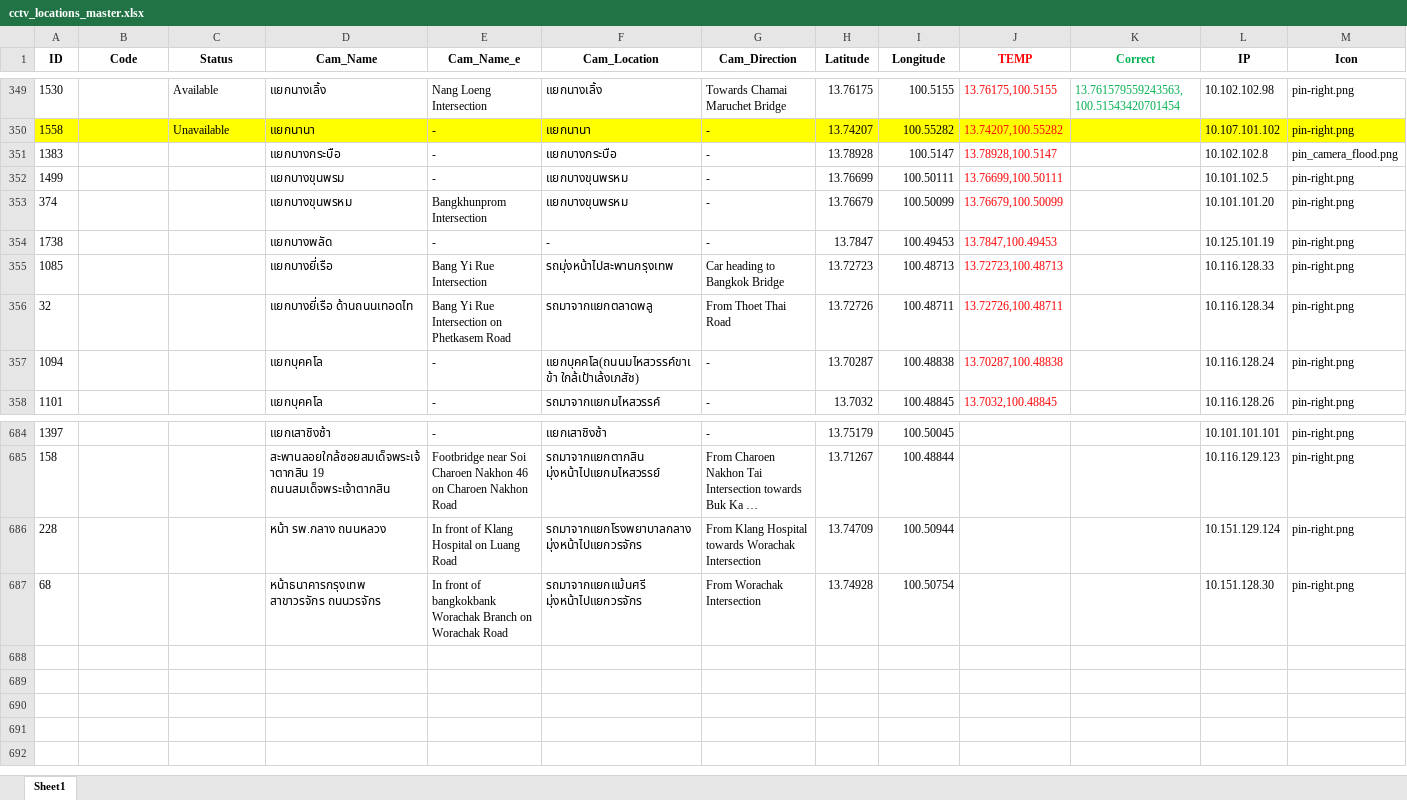
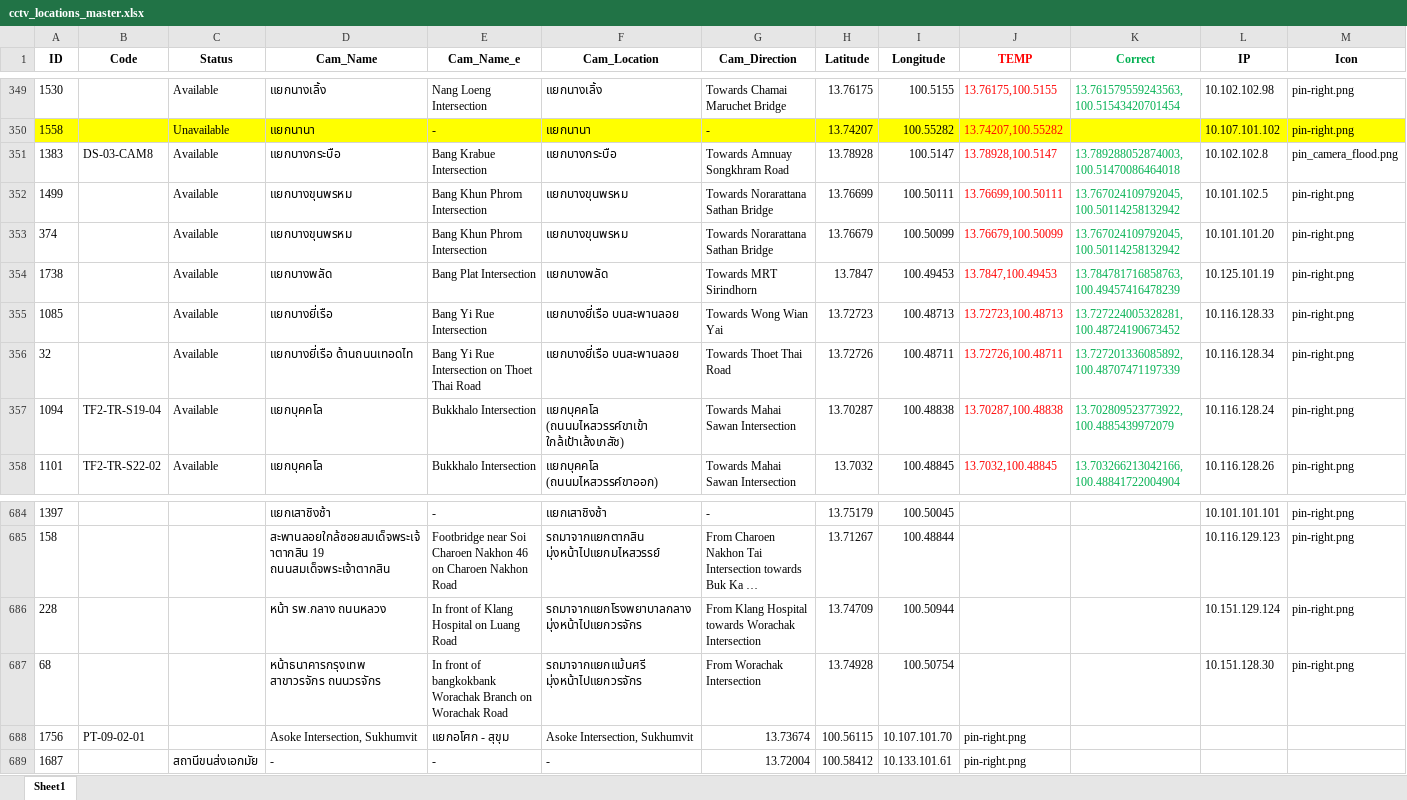
Before and after one commit to Naris167/CCTV_Backend_V2, an Excel workbook: Data/cctv_locations_master.xlsx, sheet Sheet1, drawn as a sheet; only a part is shown, gaps mark what is left out; long unchanged cells end in …; values as stored, in another font and other column widths than the file's, no borders; the diff covers the shown part only; the diff names each change by its address in the sheet, - before the commit and + after, or states it on an @@ line.

```diff
--- a/Data/cctv_locations_master.xlsx (sheet Sheet1)
+++ b/Data/cctv_locations_master.xlsx (sheet Sheet1)
-B351 (Code): (empty)
+B351 (Code): DS-03-CAM8
-C351:C358 (Status): (empty)
+C351:C358 (Status): Available
-E351 (Cam_Name_e): -
+E351 (Cam_Name_e): Bang Krabue Intersection
-G351 (Cam_Direction): -
+G351 (Cam_Direction): Towards Amnuay Songkhram Road
-K351 (Correct): (empty)
+K351 (Correct): 13.789288052874003, 100.51470086464018
-D352 (Cam_Name): แยกบางขุนพรม
+D352 (Cam_Name): แยกบางขุนพรหม
-E352 (Cam_Name_e): -
+E352 (Cam_Name_e): Bang Khun Phrom Intersection
-G352:G353 (Cam_Direction): -
+G352:G353 (Cam_Direction): Towards Norarattana Sathan Bridge
-K352:K353 (Correct): (empty)
+K352:K353 (Correct): 13.767024109792045, 100.50114258132942
-E353 (Cam_Name_e): Bangkhunprom Intersection
+E353 (Cam_Name_e): Bang Khun Phrom Intersection
-E354 (Cam_Name_e): -
+E354 (Cam_Name_e): Bang Plat Intersection
-F354 (Cam_Location): -
+F354 (Cam_Location): แยกบางพลัด
-G354 (Cam_Direction): -
+G354 (Cam_Direction): Towards MRT Sirindhorn
-K354 (Correct): (empty)
+K354 (Correct): 13.784781716858763, 100.49457416478239
-F355 (Cam_Location): รถมุ่งหน้าไปสะพานกรุงเทพ
+F355 (Cam_Location): แยกบางยี่เรือ บนสะพานลอย
-G355 (Cam_Direction): Car heading to Bangkok Bridge
+G355 (Cam_Direction): Towards Wong Wian Yai
-K355 (Correct): (empty)
+K355 (Correct): 13.727224005328281, 100.48724190673452
-E356 (Cam_Name_e): Bang Yi Rue Intersection on Phetkasem Road
+E356 (Cam_Name_e): Bang Yi Rue Intersection on Thoet Thai Road
-F356 (Cam_Location): รถมาจากแยกตลาดพลู
+F356 (Cam_Location): แยกบางยี่เรือ บนสะพานลอย
-G356 (Cam_Direction): From Thoet Thai Road
+G356 (Cam_Direction): Towards Thoet Thai Road
-K356 (Correct): (empty)
+K356 (Correct): 13.727201336085892, 100.48707471197339
-B357 (Code): (empty)
+B357 (Code): TF2-TR-S19-04
-E357:E358 (Cam_Name_e): -
+E357:E358 (Cam_Name_e): Bukkhalo Intersection
-F357 (Cam_Location): แยกบุคคโล(ถนนมไหสวรรค์ขาเข้า ใกล้เป้าเล้งเภสัช)
+F357 (Cam_Location): แยกบุคคโล (ถนนมไหสวรรค์ขาเข้า ใกล้เป้าเล้งเภสัช)
-G357:G358 (Cam_Direction): -
+G357:G358 (Cam_Direction): Towards Mahai Sawan Intersection
-K357 (Correct): (empty)
+K357 (Correct): 13.702809523773922, 100.4885439972079
-B358 (Code): (empty)
+B358 (Code): TF2-TR-S22-02
-F358 (Cam_Location): รถมาจากแยกมไหสวรรค์
+F358 (Cam_Location): แยกบุคคโล (ถนนมไหสวรรค์ขาออก)
-K358 (Correct): (empty)
+K358 (Correct): 13.703266213042166, 100.48841722004904
+row 688: 1756 | PT-09-02-01 |  | Asoke Intersection, Sukhumvit | แยกอโศก - สุขุม | Asoke Intersection, Sukhumvit | 13.73674 | 100.56115 | 10.107.101.70 | pin-right.png
+row 689: 1687 |  | สถานีขนส่งเอกมัย | - | - | - | 13.72004 | 100.58412 | 10.133.101.61 | pin-right.png
```
Also changed, not shown: 226 edited cells and cell formats elsewhere in this sheet, 6 other files.
